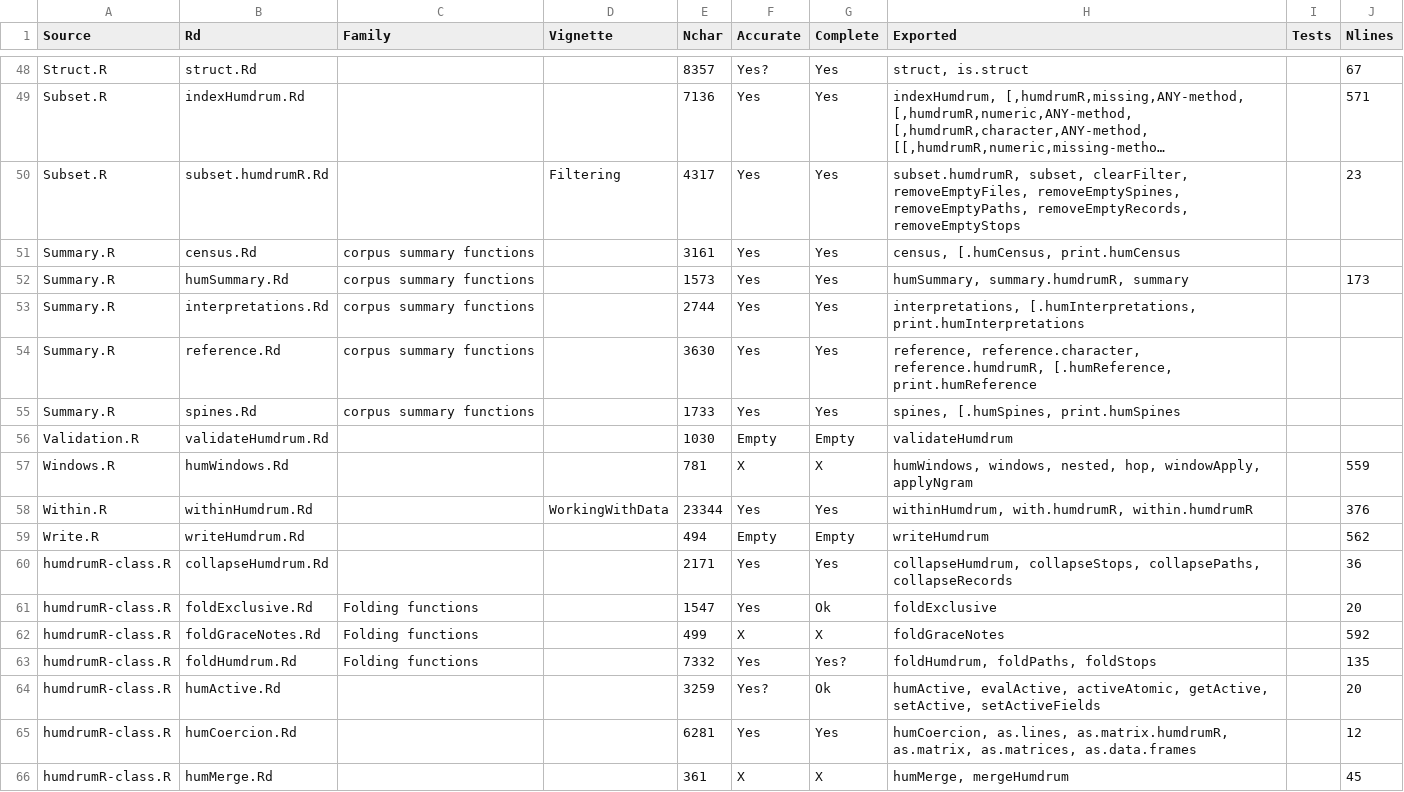
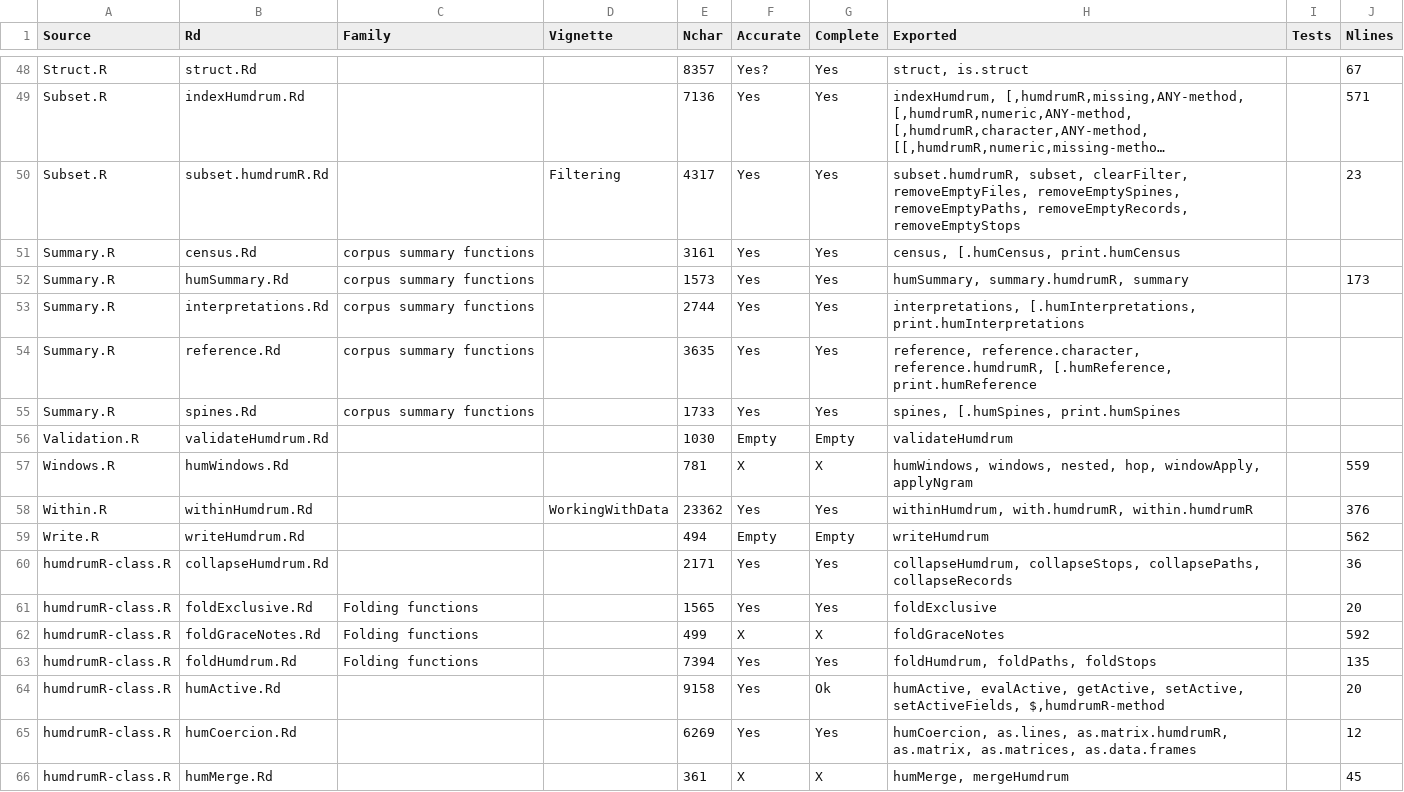
Before and after one commit to Computational-Cognitive-Musicology-Lab/humdrumR, a TSV file: documentation.tsv, drawn as a sheet; only a part is shown, gaps mark what is left out; long unchanged cells end in …; the diff covers the shown part only.

Commit message:
Updated final docs from the humdrumRclass file! Also the lag documentation.

```diff
--- a/documentation.tsv
+++ b/documentation.tsv
@@ -53,3 +53,3 @@ Summary.R	humSummary.Rd	corpus summary functions		1573	Yes	Yes	humSummary, summa
 Summary.R	interpretations.Rd	corpus summary functions		2744	Yes	Yes	interpretations, [.humInterpretations, print.humInterpretations		
-Summary.R	reference.Rd	corpus summary functions		3630	Yes	Yes	reference, reference.character, reference.humdrumR, [.humReference, print.humReference		
+Summary.R	reference.Rd	corpus summary functions		3635	Yes	Yes	reference, reference.character, reference.humdrumR, [.humReference, print.humReference		
 Summary.R	spines.Rd	corpus summary functions		1733	Yes	Yes	spines, [.humSpines, print.humSpines		
@@ -57,10 +57,10 @@ Validation.R	validateHumdrum.Rd			1030	Empty	Empty	validateHumdrum
 Windows.R	humWindows.Rd			781	X	X	humWindows, windows, nested, hop, windowApply, applyNgram		559
-Within.R	withinHumdrum.Rd		WorkingWithData	23344	Yes	Yes	withinHumdrum, with.humdrumR, within.humdrumR		376
+Within.R	withinHumdrum.Rd		WorkingWithData	23362	Yes	Yes	withinHumdrum, with.humdrumR, within.humdrumR		376
 Write.R	writeHumdrum.Rd			494	Empty	Empty	writeHumdrum		562
 humdrumR-class.R	collapseHumdrum.Rd			2171	Yes	Yes	collapseHumdrum, collapseStops, collapsePaths, collapseRecords		36
-humdrumR-class.R	foldExclusive.Rd	Folding functions		1547	Yes	Ok	foldExclusive		20
+humdrumR-class.R	foldExclusive.Rd	Folding functions		1565	Yes	Yes	foldExclusive		20
 humdrumR-class.R	foldGraceNotes.Rd	Folding functions		499	X	X	foldGraceNotes		592
-humdrumR-class.R	foldHumdrum.Rd	Folding functions		7332	Yes	Yes?	foldHumdrum, foldPaths, foldStops		135
-humdrumR-class.R	humActive.Rd			3259	Yes?	Ok	humActive, evalActive, activeAtomic, getActive, setActive, setActiveFields		20
-humdrumR-class.R	humCoercion.Rd			6281	Yes	Yes	humCoercion, as.lines, as.matrix.humdrumR, as.matrix, as.matrices, as.data.frames		12
+humdrumR-class.R	foldHumdrum.Rd	Folding functions		7394	Yes	Yes	foldHumdrum, foldPaths, foldStops		135
+humdrumR-class.R	humActive.Rd			9158	Yes	Ok	humActive, evalActive, getActive, setActive, setActiveFields, $,humdrumR-method		20
+humdrumR-class.R	humCoercion.Rd			6269	Yes	Yes	humCoercion, as.lines, as.matrix.humdrumR, as.matrix, as.matrices, as.data.frames		12
 humdrumR-class.R	humMerge.Rd			361	X	X	humMerge, mergeHumdrum		45
```
Also changed, not shown: 2 added rows, 1 removed row and 12 edited cells elsewhere in this file, 21 other files.
